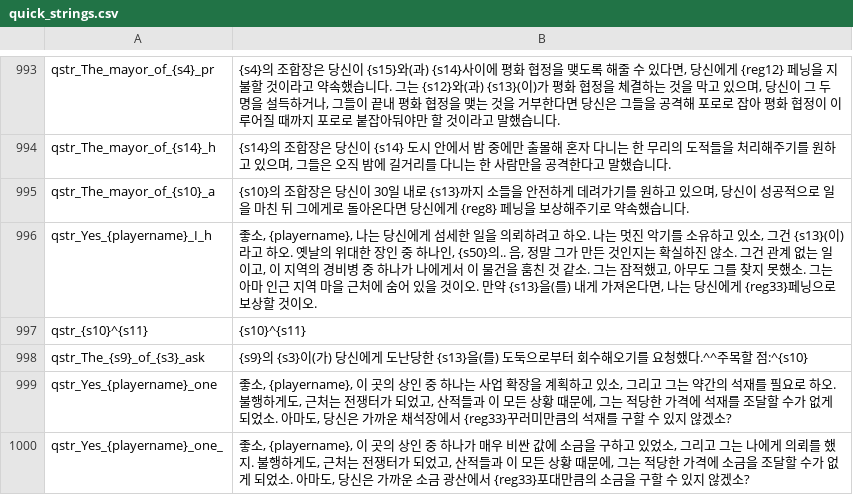
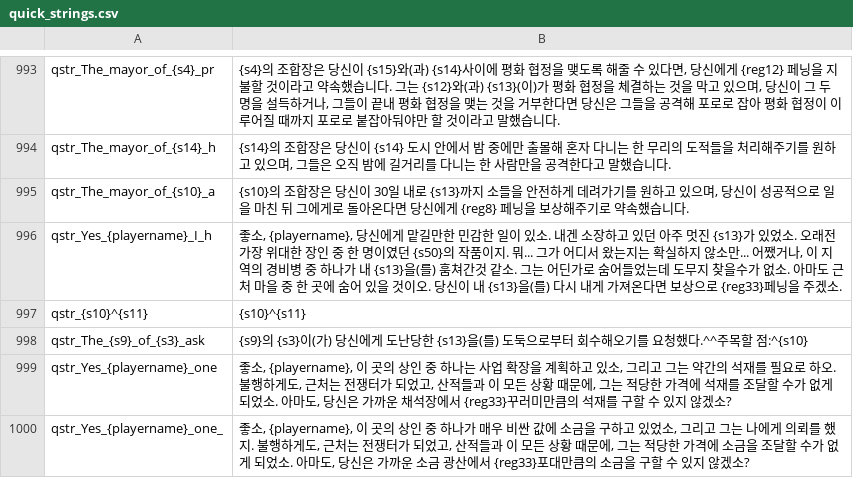
Before and after one commit to 21garam/MB_VikingConquest_R_Korean, a CSV file: languages/en/quick_strings.csv, drawn as a sheet; only a part is shown, gaps mark what is left out.

```diff
--- a/languages/en/quick_strings.csv
+++ b/languages/en/quick_strings.csv
@@ -995,3 +995,3 @@ qstr_The_mayor_of_{s14}_h|{s14}의 조합장은 당신이 {s14} 도시 안에서
 qstr_The_mayor_of_{s10}_a|{s10}의 조합장은 당신이 30일 내로 {s13}까지 소들을 안전하게 데려가기를 원하고 있으며, 당신이 성공적으로 일을 마친 뒤 그에게로 돌아온다면 당신에게 {reg8} 페닝을 보상해주기로 약속했습니다.
-qstr_Yes_{playername}_I_h|좋소, {playername}, 나는 당신에게 섬세한 일을 의뢰하려고 하오. 나는 멋진 악기를 소유하고 있소, 그건 {s13}(이)라고 하오. 옛날의 위대한 장인 중 하나인, {s50}의.. 음, 정말 그가 만든 것인지는 확실하진 않소. 그건 관계 없는 일이고, 이 지역의 경비병 중 하나가 나에게서 이 물건을 훔친 것 같소. 그는 잠적했고, 아무도 그를 찾지 못했소. 그는 아마 인근 지역 마을 근처에 숨어 있을 것이오. 만약 {s13}을(를) 내게 가져온다면, 나는 당신에게 {reg33}페닝으로 보상할 것이오.
+qstr_Yes_{playername}_I_h|좋소, {playername}, 당신에게 맡길만한 민감한 일이 있소. 내겐 소장하고 있던 아주 멋진 {s13}가 있었소. 오래전 가장 위대한 장인 중 한 명이였던 {s50}의 작품이지. 뭐... 그가 어디서 왔는지는 확실하지 않소만... 어쨌거나, 이 지역의 경비병 중 하나가 내 {s13}을(를) 훔쳐간것 같소. 그는 어딘가로 숨어들었는데 도무지 찾을수가 없소. 아마도 근처 마을 중 한 곳에 숨어 있을 것이오. 당신이 내 {s13}을(를) 다시 내게 가져온다면 보상으로 {reg33}페닝을 주겠소.
 qstr_{s10}^{s11}|{s10}^{s11}
```
Also changed, not shown: languages/en/game_menus.csv, 1 other file.
